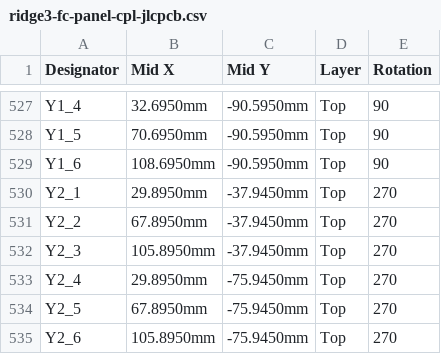
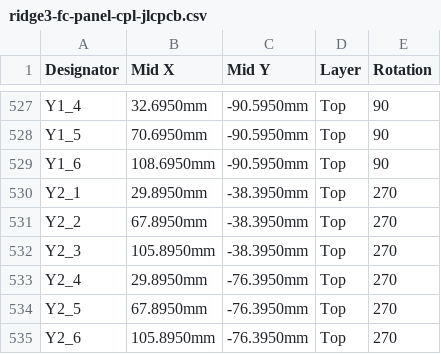
Before and after one commit to offgridevices/offgrid-hardware, a CSV file: ridge-3/fc/production/panel/ridge3-fc-panel-cpl-jlcpcb.csv, drawn as a sheet; only a part is shown, gaps mark what is left out; the diff covers the shown part only.

```diff
--- a/ridge-3/fc/production/panel/ridge3-fc-panel-cpl-jlcpcb.csv
+++ b/ridge-3/fc/production/panel/ridge3-fc-panel-cpl-jlcpcb.csv
@@ -529,7 +529,7 @@ Y1_5,70.6950mm,-90.5950mm,Top,90
 Y1_6,108.6950mm,-90.5950mm,Top,90
-Y2_1,29.8950mm,-37.9450mm,Top,270
-Y2_2,67.8950mm,-37.9450mm,Top,270
-Y2_3,105.8950mm,-37.9450mm,Top,270
-Y2_4,29.8950mm,-75.9450mm,Top,270
-Y2_5,67.8950mm,-75.9450mm,Top,270
-Y2_6,105.8950mm,-75.9450mm,Top,270
+Y2_1,29.8950mm,-38.3950mm,Top,270
+Y2_2,67.8950mm,-38.3950mm,Top,270
+Y2_3,105.8950mm,-38.3950mm,Top,270
+Y2_4,29.8950mm,-76.3950mm,Top,270
+Y2_5,67.8950mm,-76.3950mm,Top,270
+Y2_6,105.8950mm,-76.3950mm,Top,270
```
Also changed, not shown: 18 edited cells elsewhere in this file, ridge-3/fc/production/ridge3-fc-cpl-jlcpcb.csv, 30 other files.
